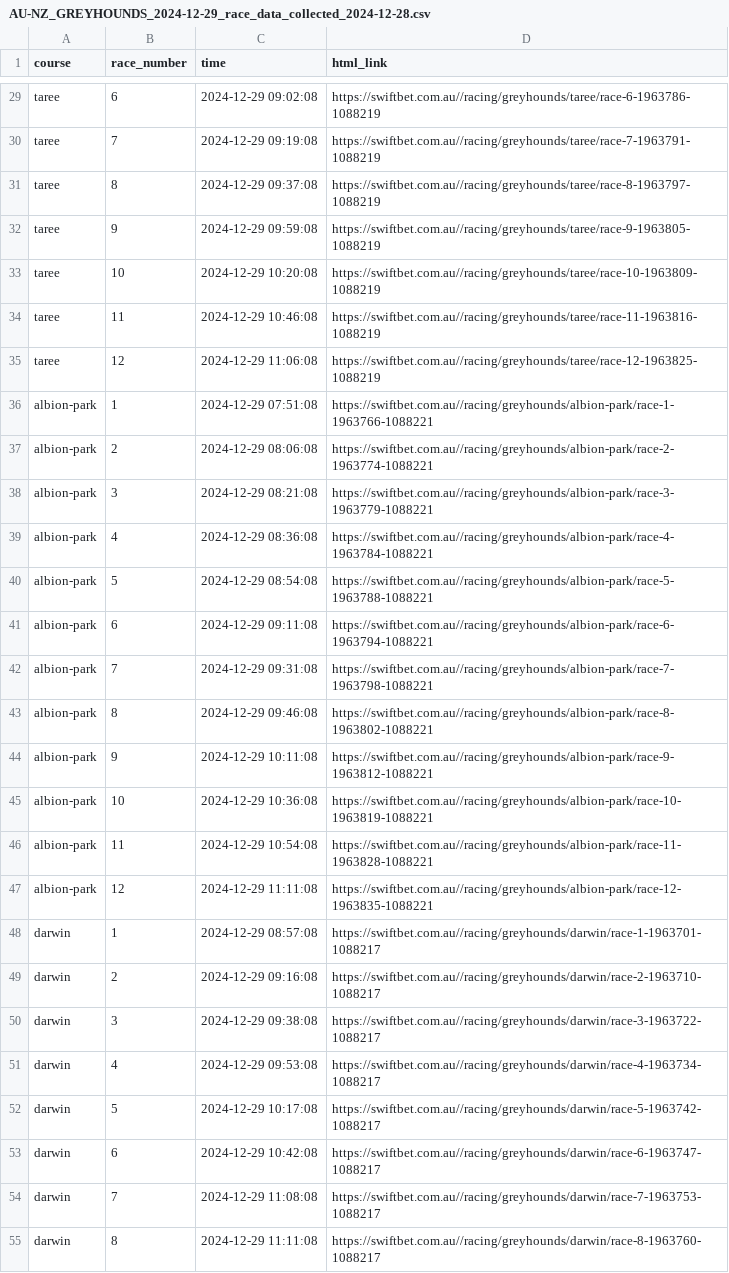
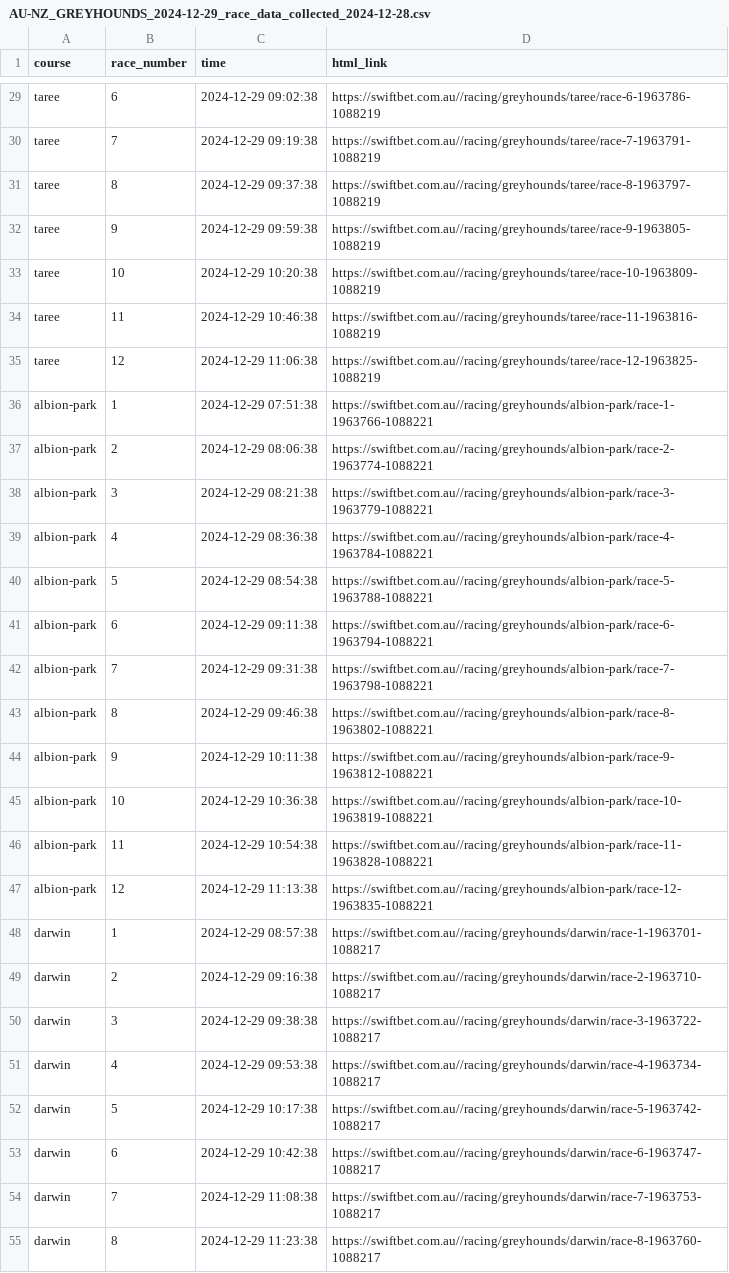
Before and after one commit to sparksautomata/WSD-webscraping-example, a CSV file: swift_bet_scraper/races_data/AU-NZ_GREYHOUNDS_2024-12-29_race_data_collected_2024-12-28.csv, drawn as a sheet; only a part is shown, gaps mark what is left out; the diff covers the shown part only; the diff names each change by its address in the sheet, - before the commit and + after, or states it on an @@ line.

```diff
--- a/swift_bet_scraper/races_data/AU-NZ_GREYHOUNDS_2024-12-29_race_data_collected_2024-12-28.csv
+++ b/swift_bet_scraper/races_data/AU-NZ_GREYHOUNDS_2024-12-29_race_data_collected_2024-12-28.csv
-C29 (time): 2024-12-29 09:02:08
+C29 (time): 2024-12-29 09:02:38
-C30 (time): 2024-12-29 09:19:08
+C30 (time): 2024-12-29 09:19:38
-C31 (time): 2024-12-29 09:37:08
+C31 (time): 2024-12-29 09:37:38
-C32 (time): 2024-12-29 09:59:08
+C32 (time): 2024-12-29 09:59:38
-C33 (time): 2024-12-29 10:20:08
+C33 (time): 2024-12-29 10:20:38
-C34 (time): 2024-12-29 10:46:08
+C34 (time): 2024-12-29 10:46:38
-C35 (time): 2024-12-29 11:06:08
+C35 (time): 2024-12-29 11:06:38
-C36 (time): 2024-12-29 07:51:08
+C36 (time): 2024-12-29 07:51:38
-C37 (time): 2024-12-29 08:06:08
+C37 (time): 2024-12-29 08:06:38
-C38 (time): 2024-12-29 08:21:08
+C38 (time): 2024-12-29 08:21:38
-C39 (time): 2024-12-29 08:36:08
+C39 (time): 2024-12-29 08:36:38
-C40 (time): 2024-12-29 08:54:08
+C40 (time): 2024-12-29 08:54:38
-C41 (time): 2024-12-29 09:11:08
+C41 (time): 2024-12-29 09:11:38
-C42 (time): 2024-12-29 09:31:08
+C42 (time): 2024-12-29 09:31:38
-C43 (time): 2024-12-29 09:46:08
+C43 (time): 2024-12-29 09:46:38
-C44 (time): 2024-12-29 10:11:08
+C44 (time): 2024-12-29 10:11:38
-C45 (time): 2024-12-29 10:36:08
+C45 (time): 2024-12-29 10:36:38
-C46 (time): 2024-12-29 10:54:08
+C46 (time): 2024-12-29 10:54:38
-C47 (time): 2024-12-29 11:11:08
+C47 (time): 2024-12-29 11:13:38
-C48 (time): 2024-12-29 08:57:08
+C48 (time): 2024-12-29 08:57:38
-C49 (time): 2024-12-29 09:16:08
+C49 (time): 2024-12-29 09:16:38
-C50 (time): 2024-12-29 09:38:08
+C50 (time): 2024-12-29 09:38:38
-C51 (time): 2024-12-29 09:53:08
+C51 (time): 2024-12-29 09:53:38
-C52 (time): 2024-12-29 10:17:08
+C52 (time): 2024-12-29 10:17:38
-C53 (time): 2024-12-29 10:42:08
+C53 (time): 2024-12-29 10:42:38
-C54 (time): 2024-12-29 11:08:08
+C54 (time): 2024-12-29 11:08:38
-C55 (time): 2024-12-29 11:11:08
+C55 (time): 2024-12-29 11:23:38
```
Also changed, not shown: 100 edited cells elsewhere in this file, swift_bet_scraper/races_data/AU-NZ_GALLOPS_2024-12-28_race_data_collected_2024-12-28.csv, swift_bet_scraper/races_data/AU-NZ_GALLOPS_2024-12-29_race_data_collected_2024-12-28.csv, 7 other files.
